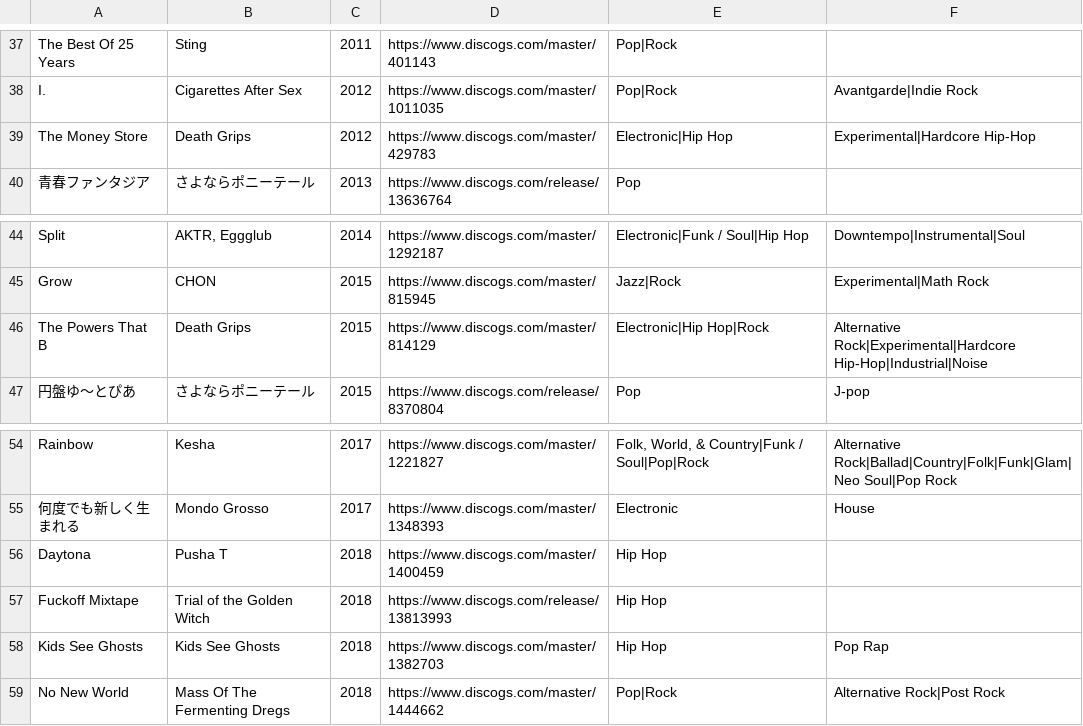
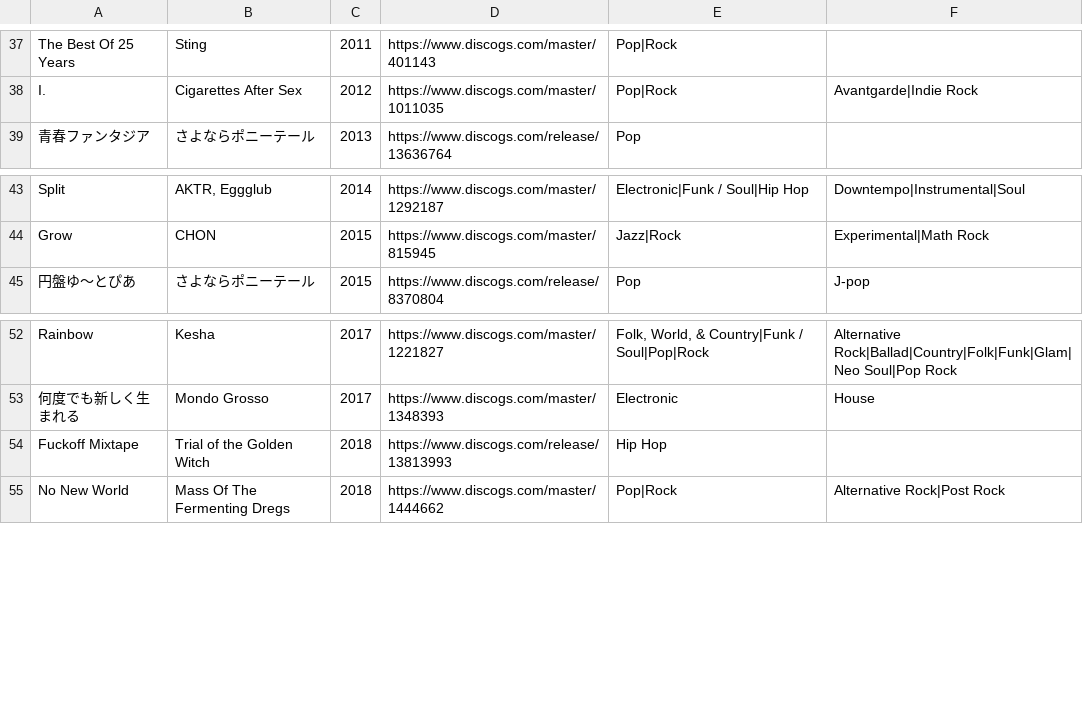
Before and after one commit to purarue/albums_old, a CSV file: csv_data/Recommendation.csv, drawn as a sheet; only a part is shown, gaps mark what is left out; the diff names each change by its address in the sheet, - before the commit and + after, or states it on an @@ line.

```diff
--- a/csv_data/Recommendation.csv
+++ b/csv_data/Recommendation.csv
-row 39: The Money Store | Death Grips | 2012 | https://www.discogs.com/master/429783 | Electronic|Hip Hop | Experimental|Hardcore Hip-Hop
-row 46: The Powers That B | Death Grips | 2015 | https://www.discogs.com/master/814129 | Electronic|Hip Hop|Rock | Alternative Rock|Experimental|Hardcore Hip-Hop|Industrial|Noise
-row 56: Daytona | Pusha T | 2018 | https://www.discogs.com/master/1400459 | Hip Hop
-row 58: Kids See Ghosts | Kids See Ghosts | 2018 | https://www.discogs.com/master/1382703 | Hip Hop | Pop Rap
```
Also changed, not shown: csv_data/Grammy_for_Best_Regional_Roots_Music.csv, csv_data/Manual.csv, 12 other files.
